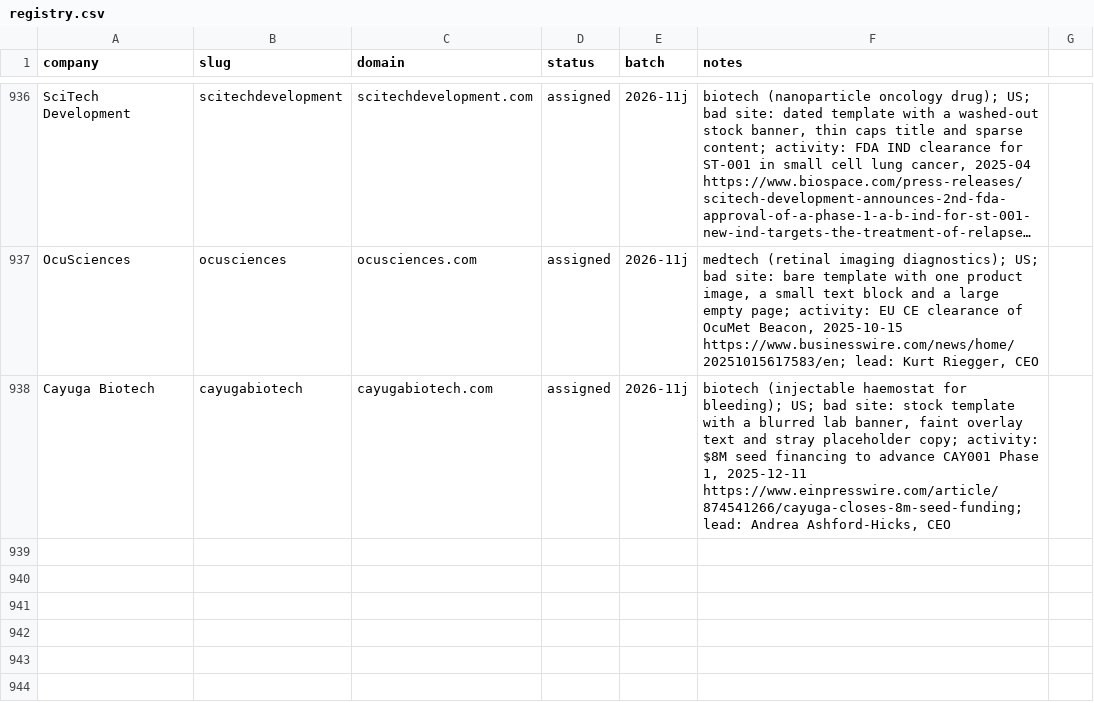
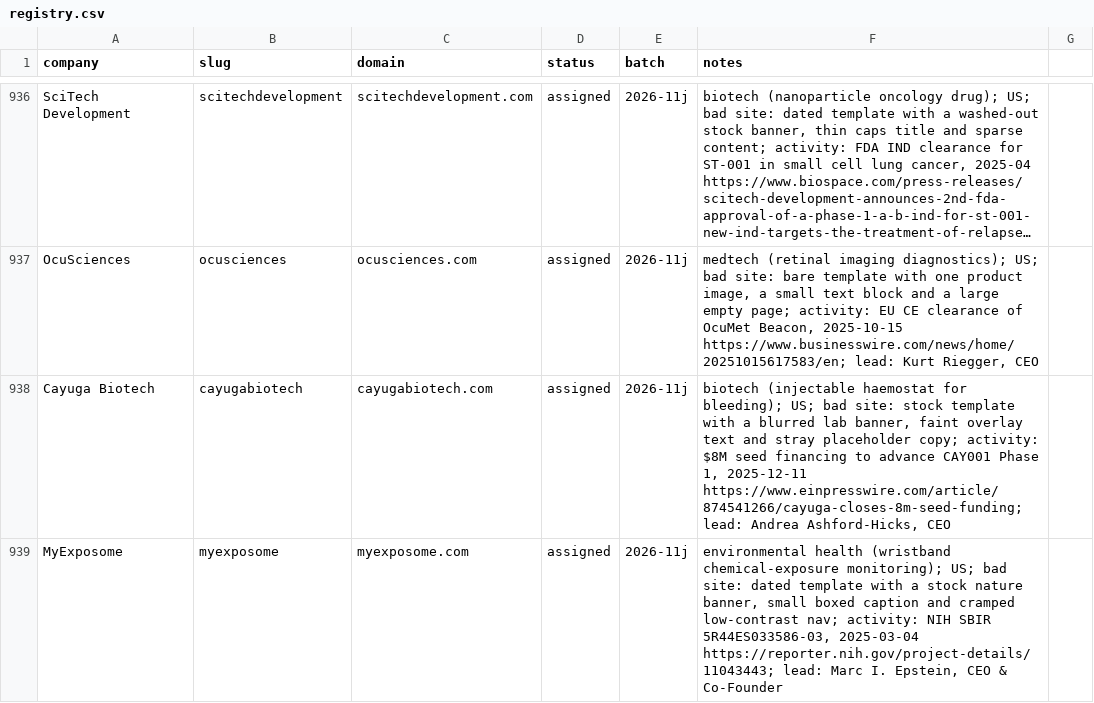
Before and after one commit to charneym/harvardsites, a CSV file: _kit/sourcing/registry.csv, drawn as a sheet; only a part is shown, gaps mark what is left out; long unchanged cells end in …; the diff names each change by its address in the sheet, - before the commit and + after, or states it on an @@ line.

```diff
--- a/_kit/sourcing/registry.csv
+++ b/_kit/sourcing/registry.csv
+row 939: MyExposome | myexposome | myexposome.com | assigned | 2026-11j | environmental health (wristband chemical-exposure monitoring); US; bad site: dated template with a stock nature banner, small boxed caption and cramped low-contrast nav; activity: NIH SBIR 5R44ES033586-03, 2025-03-04 https://reporter.nih.gov/project-details/11043443; lead: Marc I. Epstein, CEO & Co-Founder
```
Also changed, not shown: 1 other file.
